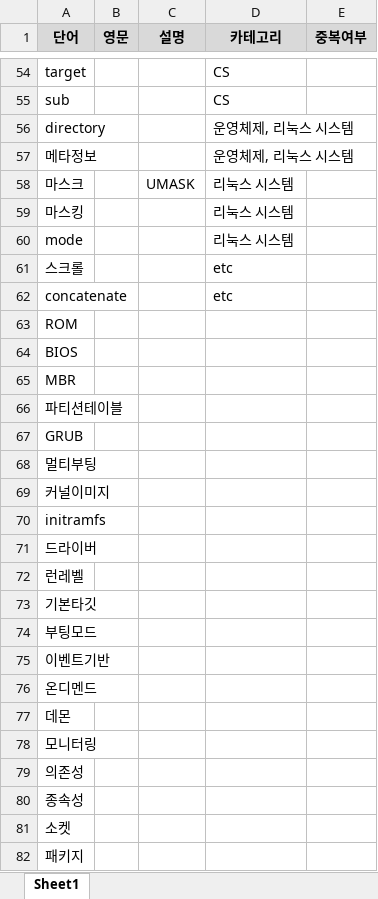
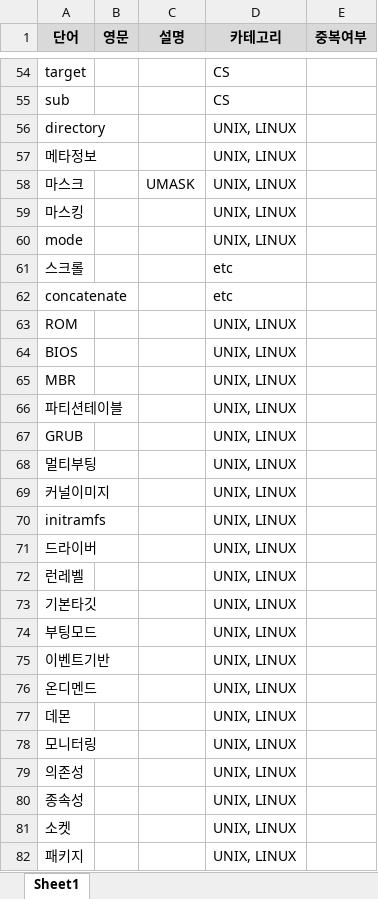
Before and after one commit to whdrns2013/whdrns2013.github.io, an Excel workbook: assets/xlsx/word_list_computerscience.xlsx, sheet Sheet1, drawn as a sheet; only a part is shown, gaps mark what is left out; values as stored, in another font and other column widths than the file's, no borders; the diff covers the shown part only; the diff names each change by its address in the sheet, - before the commit and + after, or states it on an @@ line.

```diff
--- a/assets/xlsx/word_list_computerscience.xlsx (sheet Sheet1)
+++ b/assets/xlsx/word_list_computerscience.xlsx (sheet Sheet1)
-D56:D57 (카테고리): 운영체제, 리눅스 시스템
+D56:D57 (카테고리): UNIX, LINUX
-D58:D60 (카테고리): 리눅스 시스템
+D58:D60 (카테고리): UNIX, LINUX
-D63:D82 (카테고리): (empty)
+D63:D82 (카테고리): UNIX, LINUX
```
Also changed, not shown: 21 added rows and 75 edited cells elsewhere in this sheet, assets/xlsx/00_content_list.xlsx.
